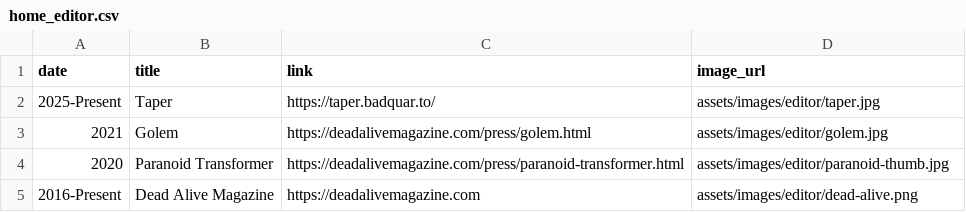
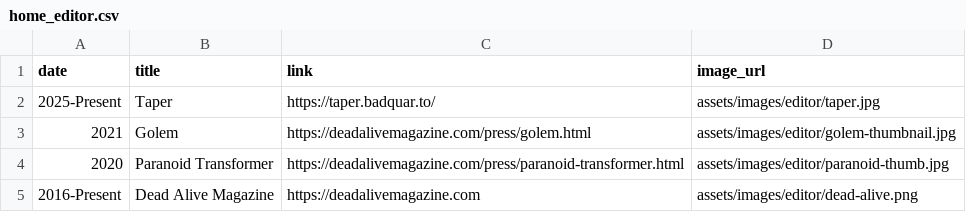
Before and after one commit to augustocorvalan/digital-garden-jekyll-template, a CSV file: _data/home_editor.csv, drawn as a sheet.

```diff
--- a/_data/home_editor.csv
+++ b/_data/home_editor.csv
@@ -2,3 +2,3 @@ date,title,link,image_url,
 2025-Present,Taper,https://taper.badquar.to/,assets/images/editor/taper.jpg
-2021,Golem,https://deadalivemagazine.com/press/golem.html,assets/images/editor/golem.jpg
+2021,Golem,https://deadalivemagazine.com/press/golem.html,assets/images/editor/golem-thumbnail.jpg
 2020,Paranoid Transformer,https://deadalivemagazine.com/press/paranoid-transformer.html,assets/images/editor/paranoid-thumb.jpg
```
Also changed, not shown: 47 other files.
